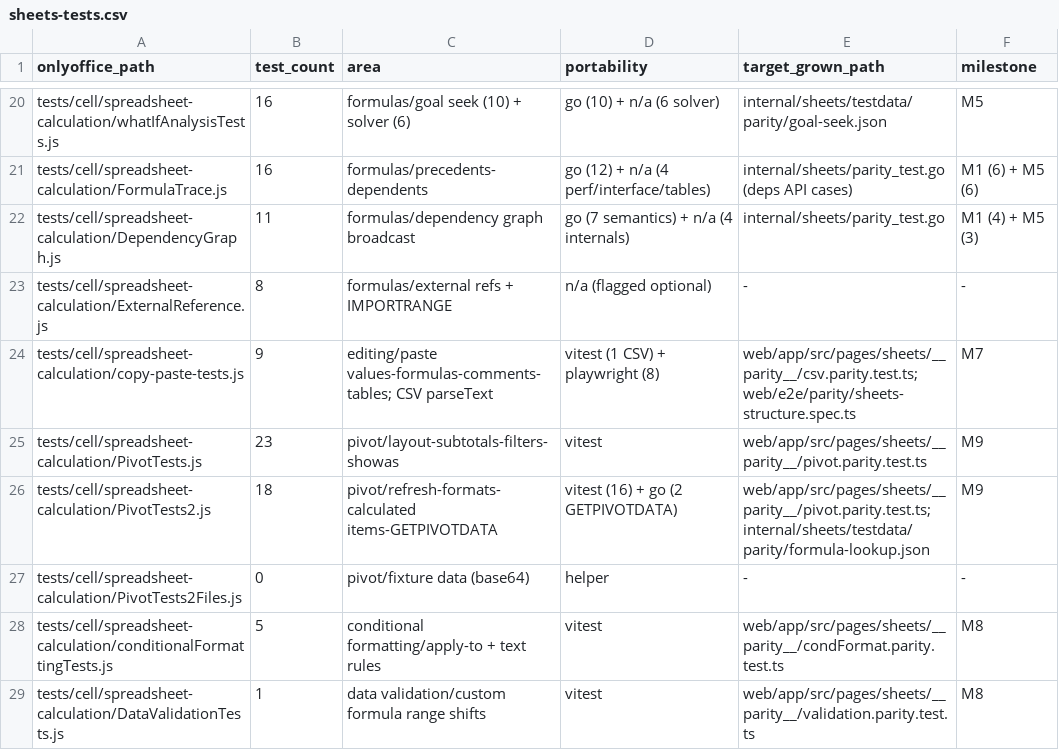
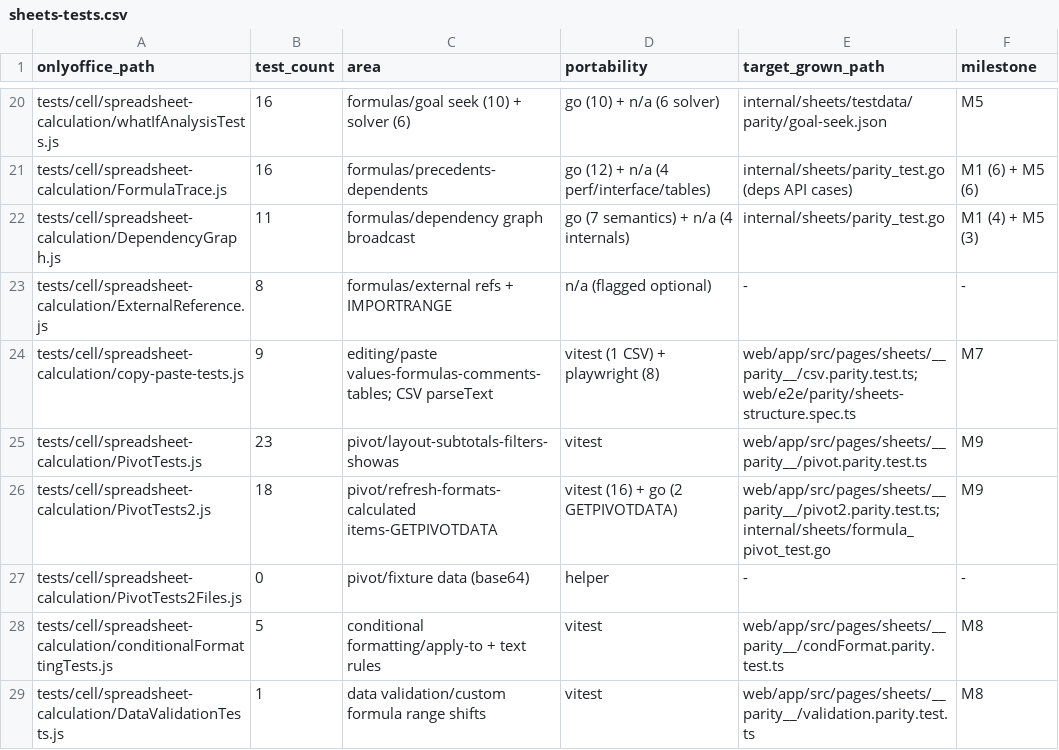
Before and after one commit to grown-platform/grown, a CSV file: docs/plans/onlyoffice-parity/sheets-tests.csv, drawn as a sheet; only a part is shown, gaps mark what is left out.

Commit message:
docs(parity): Sheets M9 pivot tables status; refresh baseline

```diff
--- a/docs/plans/onlyoffice-parity/sheets-tests.csv
+++ b/docs/plans/onlyoffice-parity/sheets-tests.csv
@@ -25,3 +25,3 @@ tests/cell/spreadsheet-calculation/copy-paste-tests.js,9,editing/paste values-fo
 tests/cell/spreadsheet-calculation/PivotTests.js,23,pivot/layout-subtotals-filters-showas,vitest,web/app/src/pages/sheets/__parity__/pivot.parity.test.ts,M9
-tests/cell/spreadsheet-calculation/PivotTests2.js,18,pivot/refresh-formats-calculated items-GETPIVOTDATA,vitest (16) + go (2 GETPIVOTDATA),web/app/src/pages/sheets/__parity__/pivot.parity.test.ts; internal/sheets/testdata/parity/formula-lookup.json,M9
+tests/cell/spreadsheet-calculation/PivotTests2.js,18,pivot/refresh-formats-calculated items-GETPIVOTDATA,vitest (16) + go (2 GETPIVOTDATA),web/app/src/pages/sheets/__parity__/pivot2.parity.test.ts; internal/sheets/formula_pivot_test.go,M9
 tests/cell/spreadsheet-calculation/PivotTests2Files.js,0,pivot/fixture data (base64),helper,-,-
```
Also changed, not shown: 3 other files.
